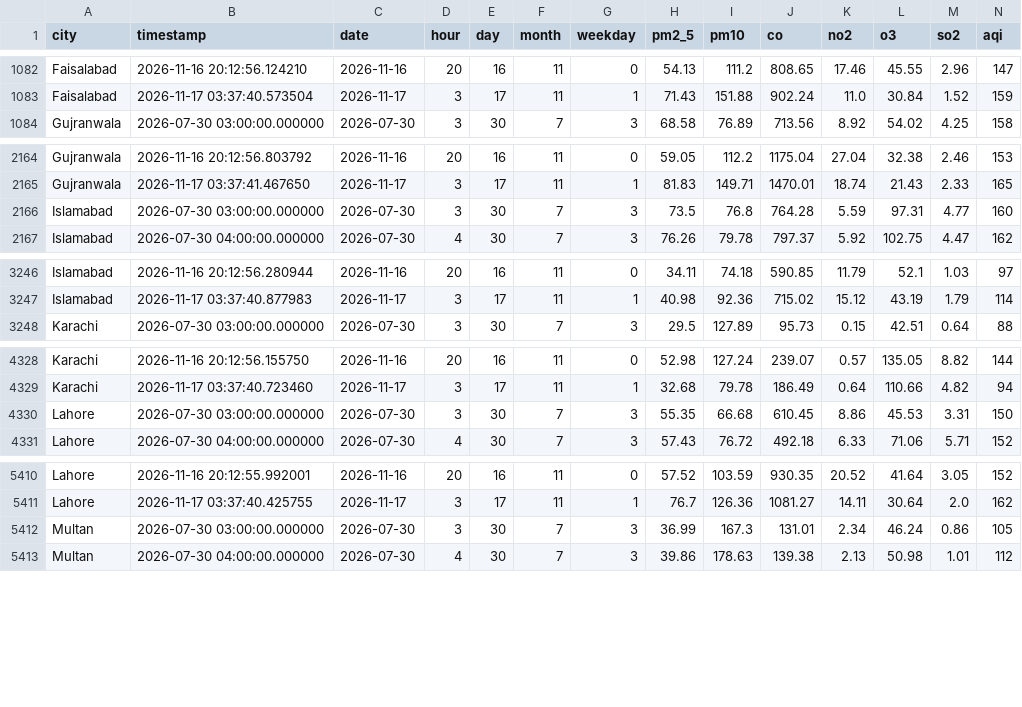
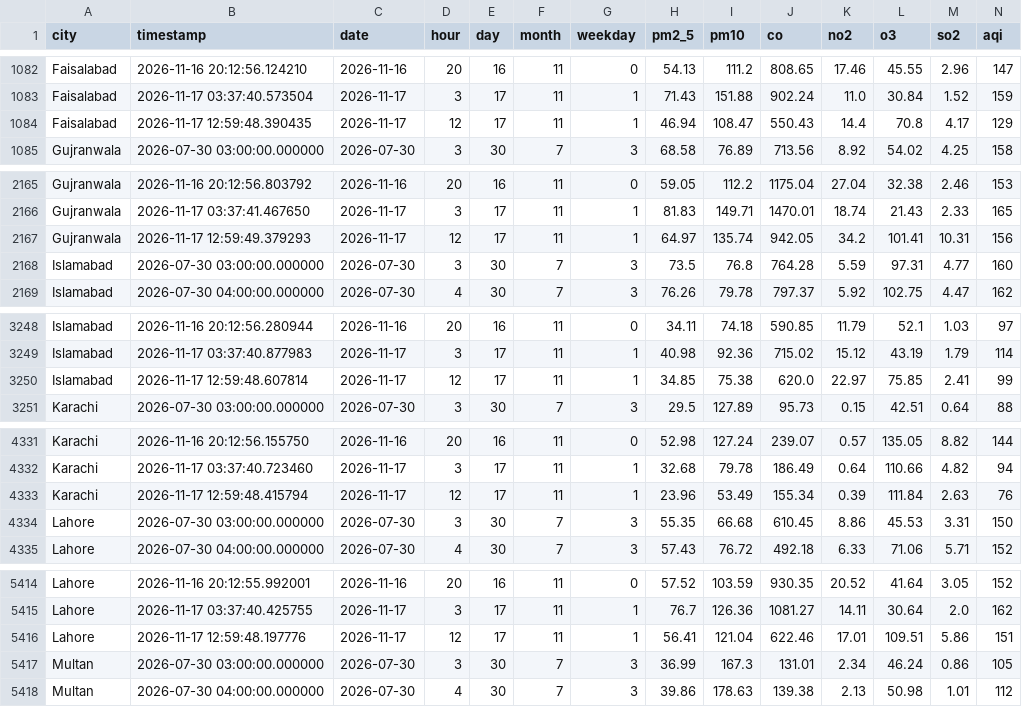
Before and after one commit to alijawad480/pearls-aqi-predictor, a CSV file: data/aqi_history.csv, drawn as a sheet; only a part is shown, gaps mark what is left out; rows hold the shown columns only; the diff covers the shown part only; the diff names each change by its address in the sheet, - before the commit and + after, or states it on an @@ line.

```diff
--- a/data/aqi_history.csv
+++ b/data/aqi_history.csv
+row 1084: Faisalabad | 2026-11-17 12:59:48.390435 | 2026-11-17 | 12 | 17 | 11 | 1 | 46.94 | 108.47 | 550.43 | 14.4 | 70.8 | 4.17 | 129
+row 2167: Gujranwala | 2026-11-17 12:59:49.379293 | 2026-11-17 | 12 | 17 | 11 | 1 | 64.97 | 135.74 | 942.05 | 34.2 | 101.41 | 10.31 | 156
+row 3250: Islamabad | 2026-11-17 12:59:48.607814 | 2026-11-17 | 12 | 17 | 11 | 1 | 34.85 | 75.38 | 620.0 | 22.97 | 75.85 | 2.41 | 99
+row 4333: Karachi | 2026-11-17 12:59:48.415794 | 2026-11-17 | 12 | 17 | 11 | 1 | 23.96 | 53.49 | 155.34 | 0.39 | 111.84 | 2.63 | 76
+row 5416: Lahore | 2026-11-17 12:59:48.197776 | 2026-11-17 | 12 | 17 | 11 | 1 | 56.41 | 121.04 | 622.46 | 17.01 | 109.51 | 5.86 | 151
```
Also changed, not shown: 3 added rows elsewhere in this file.
